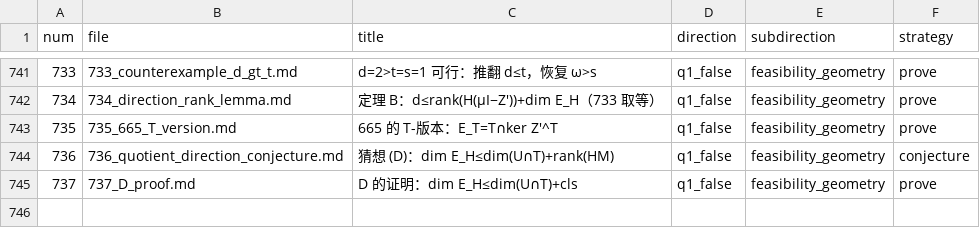
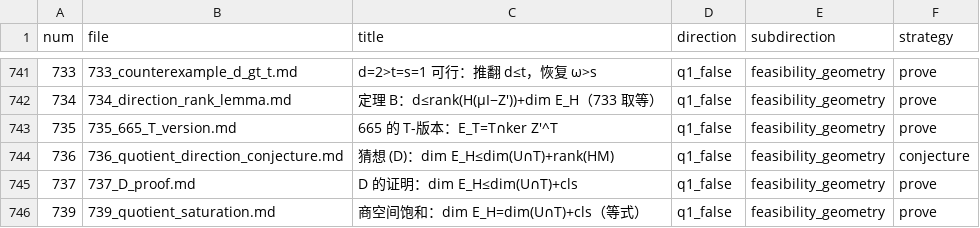
Before and after one commit to Zhengshuji/q1-test-temp, a TSV file: workspace/ATTEMPTS_INDEX.tsv, drawn as a sheet; only a part is shown, gaps mark what is left out; the diff names each change by its address in the sheet, - before the commit and + after, or states it on an @@ line.

```diff
--- a/workspace/ATTEMPTS_INDEX.tsv
+++ b/workspace/ATTEMPTS_INDEX.tsv
+row 746: 739 | 739_quotient_saturation.md | 商空间饱和：dim E_H=dim(U∩T)+cls（等式） | q1_false | feasibility_geometry | prove
```
Also changed, not shown: 5 other files.
